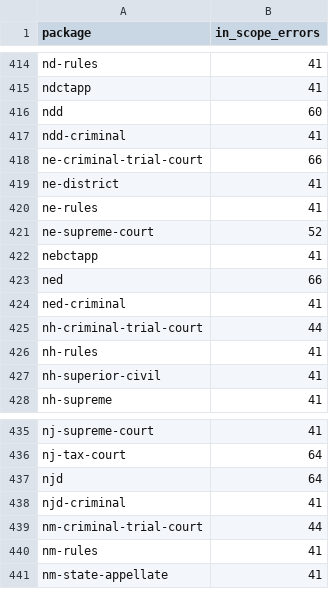
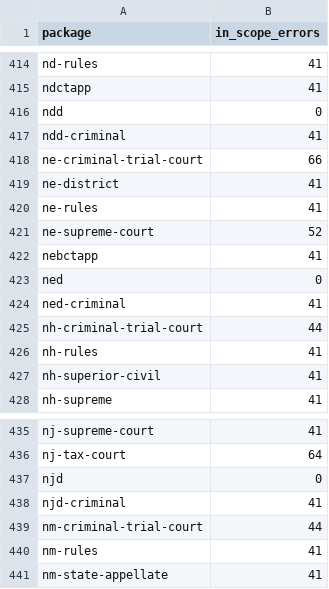
Before and after one commit to davidawad/lit-lang, a TSV file: docs/qa/strict-baseline.tsv, drawn as a sheet; only a part is shown, gaps mark what is left out.

Commit message:
chore(qa): clear ndd ned njd strict ratchet (lg-6hio.4.11)
Gate: lg-6hio-4-11-a1 3e3629cd966b3b22aba446566fe3ffda4688fc32

```diff
--- a/docs/qa/strict-baseline.tsv
+++ b/docs/qa/strict-baseline.tsv
@@ -415,3 +415,3 @@ nd-rules	41
 ndctapp	41
-ndd	60
+ndd	0
 ndd-criminal	41
@@ -422,3 +422,3 @@ ne-supreme-court	52
 nebctapp	41
-ned	66
+ned	0
 ned-criminal	41
@@ -436,3 +436,3 @@ nj-supreme-court	41
 nj-tax-court	64
-njd	64
+njd	0
 njd-criminal	41
```
